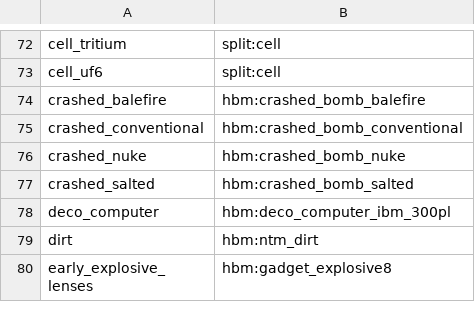
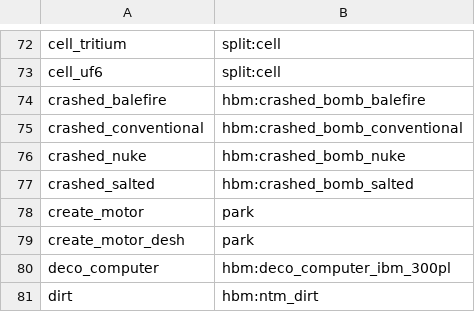
Before and after one commit to Warfactory-Official/NTM-Continuum, a TSV file: src/delegacy/resources/hbm_delegacy/de7/items.tsv, drawn as a sheet; only a part is shown, gaps mark what is left out; the shorter side is filled out with more unchanged rows.

```diff
--- a/src/delegacy/resources/hbm_delegacy/de7/items.tsv
+++ b/src/delegacy/resources/hbm_delegacy/de7/items.tsv
@@ -77,2 +77,4 @@ crashed_nuke	hbm:crashed_bomb_nuke
 crashed_salted	hbm:crashed_bomb_salted
+create_motor	park
+create_motor_desh	park
 deco_computer	hbm:deco_computer_ibm_300pl
```
Also changed, not shown: src/deimport/resources/hbm_deimport/de7/blocks.tsv, src/delegacy/resources/hbm_delegacy/aliases.tsv, 4 other files.
